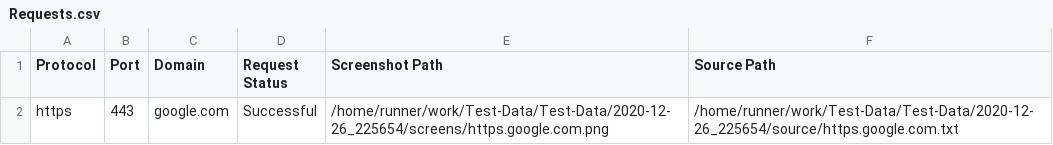
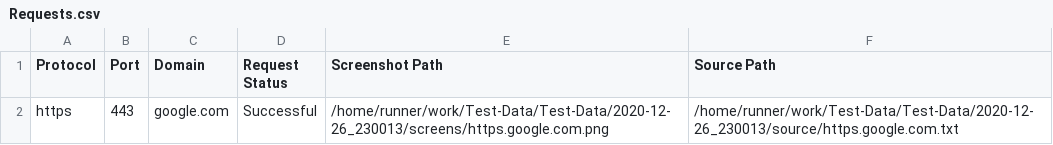
Before and after one commit to ValluvarSploit/BBP-Private, a CSV file: eyewitness_output/Requests.csv, drawn as a sheet.

```diff
--- a/eyewitness_output/Requests.csv
+++ b/eyewitness_output/Requests.csv
@@ -1,2 +1,2 @@
 Protocol,Port,Domain,Request Status,Screenshot Path, Source Path
-https,443,google.com,Successful,/home/runner/work/Test-Data/Test-Data/2020-12-26_225654/screens/https.google.com.png,/home/runner/work/Test-Data/Test-Data/2020-12-26_225654/source/https.google.com.txt
+https,443,google.com,Successful,/home/runner/work/Test-Data/Test-Data/2020-12-26_230013/screens/https.google.com.png,/home/runner/work/Test-Data/Test-Data/2020-12-26_230013/source/https.google.com.txt
```
Also changed, not shown: 3 other files.
